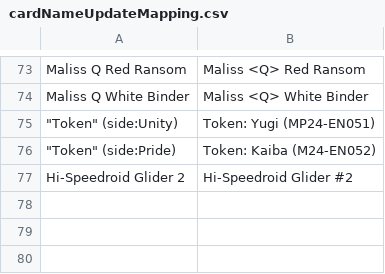
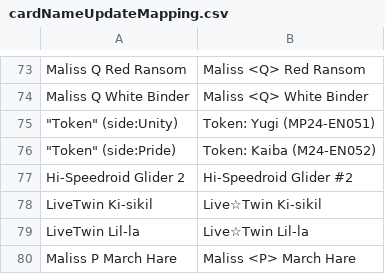
Before and after one commit to msmikesc/YGO-DB-Android, a CSV file: commonLibrary/src/main/resources/cardNameUpdateMapping.csv, drawn as a sheet; only a part is shown, gaps mark what is left out; the diff names each change by its address in the sheet, - before the commit and + after, or states it on an @@ line.

```diff
--- a/commonLibrary/src/main/resources/cardNameUpdateMapping.csv
+++ b/commonLibrary/src/main/resources/cardNameUpdateMapping.csv
+row 78: LiveTwin Ki-sikil | Live☆Twin Ki-sikil
+row 79: LiveTwin Lil-la | Live☆Twin Lil-la
+row 80: Maliss P March Hare | Maliss <P> March Hare
```
Also changed, not shown: commonLibrary/src/main/resources/quadDoesNotExist.csv, commonLibrary/src/main/resources/quadUpdateMapping.csv, 7 other files.
